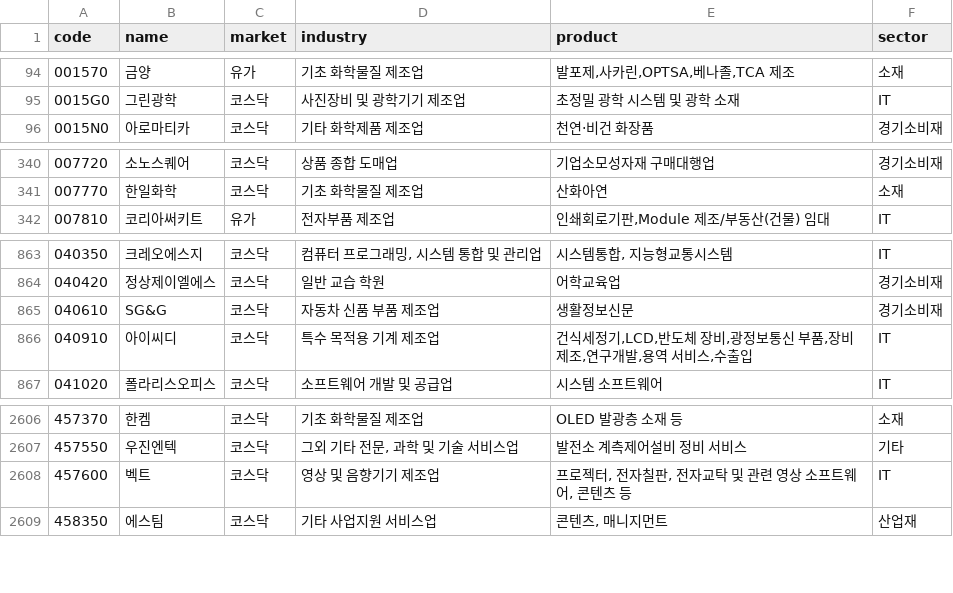
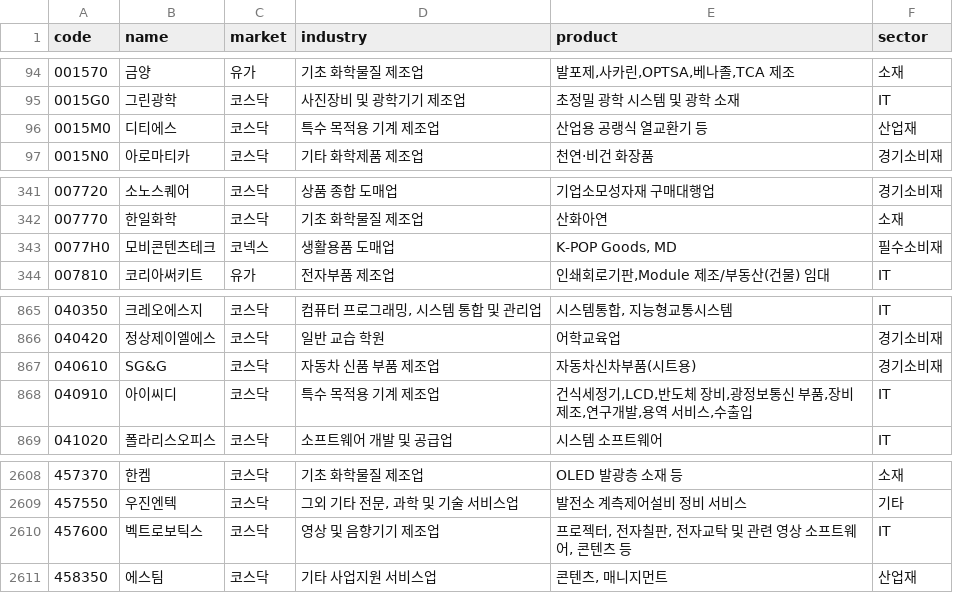
Before and after one commit to alpakabro/dividend, a CSV file: pipeline/kr_sector.csv, drawn as a sheet; only a part is shown, gaps mark what is left out.

```diff
--- a/pipeline/kr_sector.csv
+++ b/pipeline/kr_sector.csv
@@ -95,2 +95,3 @@ code,name,market,industry,product,sector
 0015G0,그린광학,코스닥,사진장비 및 광학기기 제조업,초정밀 광학 시스템 및 광학 소재,IT
+0015M0,디티에스,코스닥,특수 목적용 기계 제조업,산업용 공랭식 열교환기 등,산업재
 0015N0,아로마티카,코스닥,기타 화학제품 제조업,천연·비건 화장품,경기소비재
@@ -341,2 +342,3 @@ code,name,market,industry,product,sector
 007770,한일화학,코스닥,기초 화학물질 제조업,산화아연,소재
+0077H0,모비콘텐츠테크,코넥스,생활용품 도매업,"K-POP Goods, MD",필수소비재
 007810,코리아써키트,유가,전자부품 제조업,"인쇄회로기판,Module 제조/부동산(건물) 임대",IT
@@ -864,3 +866,3 @@ code,name,market,industry,product,sector
 040420,정상제이엘에스,코스닥,일반 교습 학원,어학교육업,경기소비재
-040610,SG&G,코스닥,자동차 신품 부품 제조업,생활정보신문,경기소비재
+040610,SG&G,코스닥,자동차 신품 부품 제조업,자동차신차부품(시트용),경기소비재
 040910,아이씨디,코스닥,특수 목적용 기계 제조업,"건식세정기,LCD,반도체 장비,광정보통신 부품,장비 제조,연구개발,용역 서비스,수출입",IT
@@ -2607,3 +2609,3 @@ code,name,market,industry,product,sector
 457550,우진엔텍,코스닥,"그외 기타 전문, 과학 및 기술 서비스업",발전소 계측제어설비 정비 서비스,기타
-457600,벡트,코스닥,영상 및 음향기기 제조업,"프로젝터, 전자칠판, 전자교탁 및 관련 영상 소프트웨어, 콘텐츠 등",IT
+457600,벡트로보틱스,코스닥,영상 및 음향기기 제조업,"프로젝터, 전자칠판, 전자교탁 및 관련 영상 소프트웨어, 콘텐츠 등",IT
 458350,에스팀,코스닥,기타 사업지원 서비스업,"콘텐츠, 매니지먼트",산업재
```
Also changed, not shown: 6 other files.
